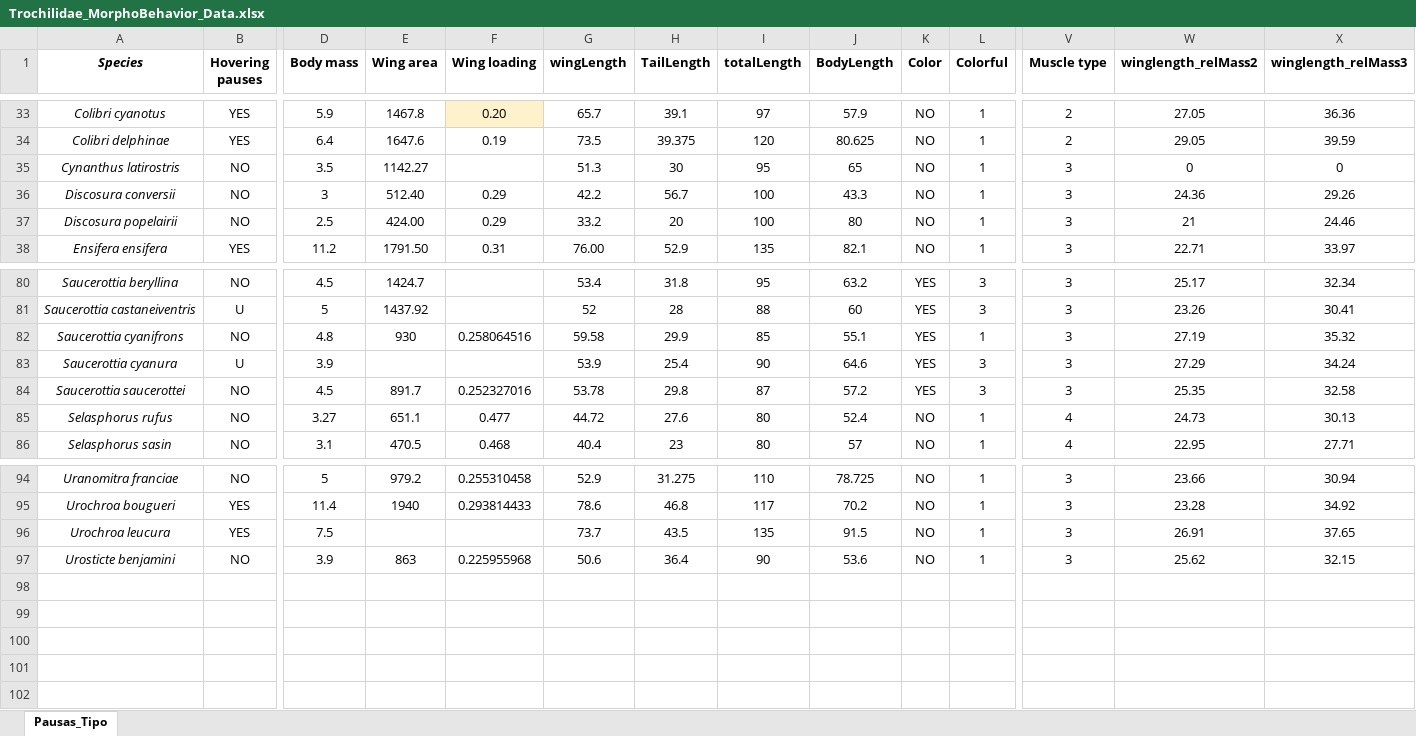
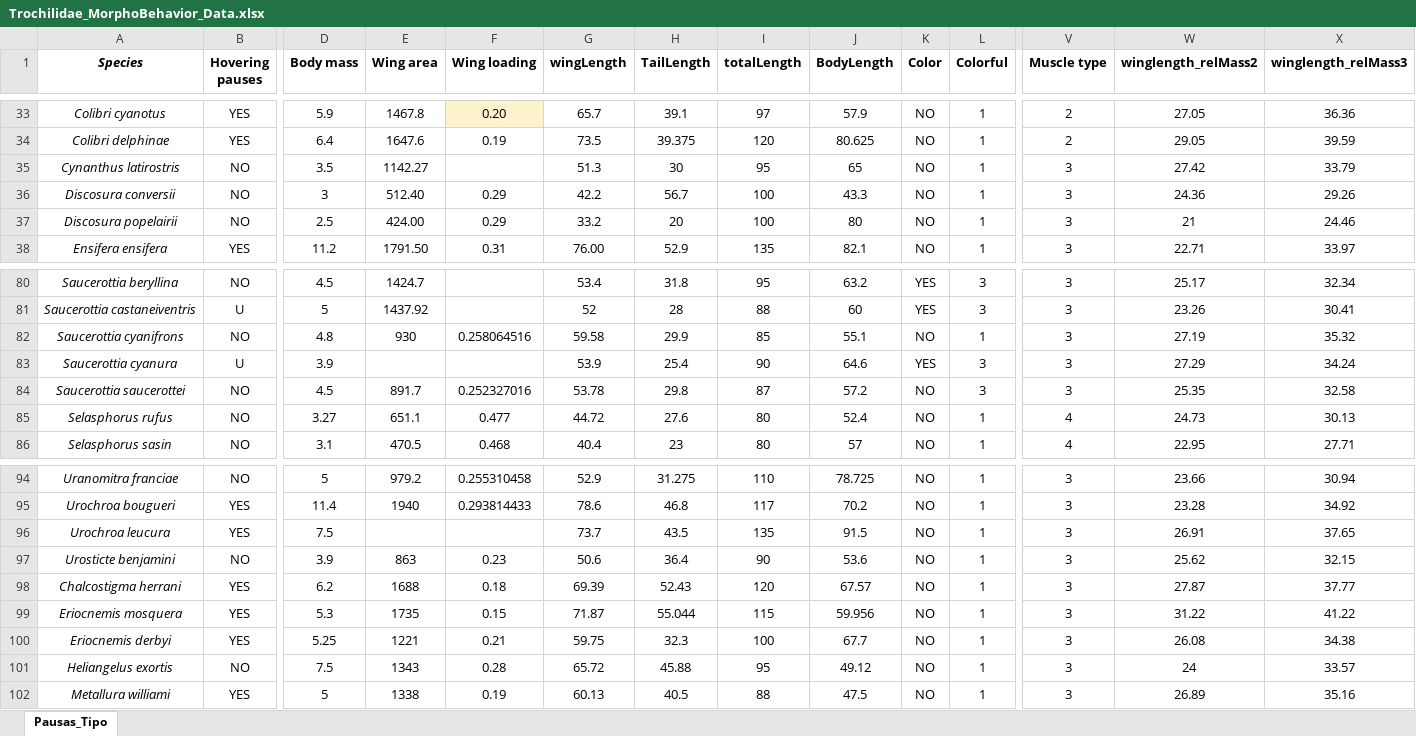
Before and after one commit to xyzdiego/Pauses-in-a-fast-paced-life-Intermittent-hovering-in-hummingbirds, an Excel workbook: Data/Trochilidae_MorphoBehavior_Data.xlsx, sheet Pausas_Tipo, drawn as a sheet; only a part is shown, gaps mark what is left out; values as stored, in another font and other column widths than the file's, no borders; rows hold the shown columns only; the diff names each change by its address in the sheet, - before the commit and + after, or states it on an @@ line.

```diff
--- a/Data/Trochilidae_MorphoBehavior_Data.xlsx (sheet Pausas_Tipo)
+++ b/Data/Trochilidae_MorphoBehavior_Data.xlsx (sheet Pausas_Tipo)
-W35 (winglength_relMass2): 0
+W35 (winglength_relMass2): 27.42
-X35 (winglength_relMass3): 0
+X35 (winglength_relMass3): 33.79
-K82 (Color): YES
+K82 (Color): NO
-K84 (Color): YES
+K84 (Color): NO
-F97 (Wing loading): 0.225955968
+F97 (Wing loading): 0.23
+row 98: Chalcostigma herrani | YES | 6.2 | 1688 | 0.18 | 69.39 | 52.43 | 120 | 67.57 | NO | 1 | 3 | 27.87 | 37.77
+row 99: Eriocnemis mosquera | YES | 5.3 | 1735 | 0.15 | 71.87 | 55.044 | 115 | 59.956 | NO | 1 | 3 | 31.22 | 41.22
+row 100: Eriocnemis derbyi | YES | 5.25 | 1221 | 0.21 | 59.75 | 32.3 | 100 | 67.7 | NO | 1 | 3 | 26.08 | 34.38
+row 101: Heliangelus exortis | NO | 7.5 | 1343 | 0.28 | 65.72 | 45.88 | 95 | 49.12 | NO | 1 | 3 | 24 | 33.57
+row 102: Metallura williami | YES | 5 | 1338 | 0.19 | 60.13 | 40.5 | 88 | 47.5 | NO | 1 | 3 | 26.89 | 35.16
```
Also changed, not shown: 9 other files.
